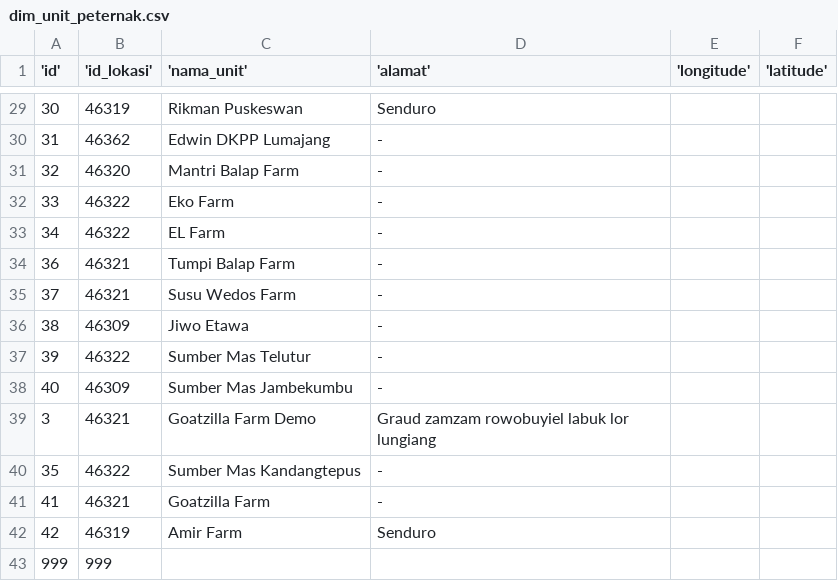
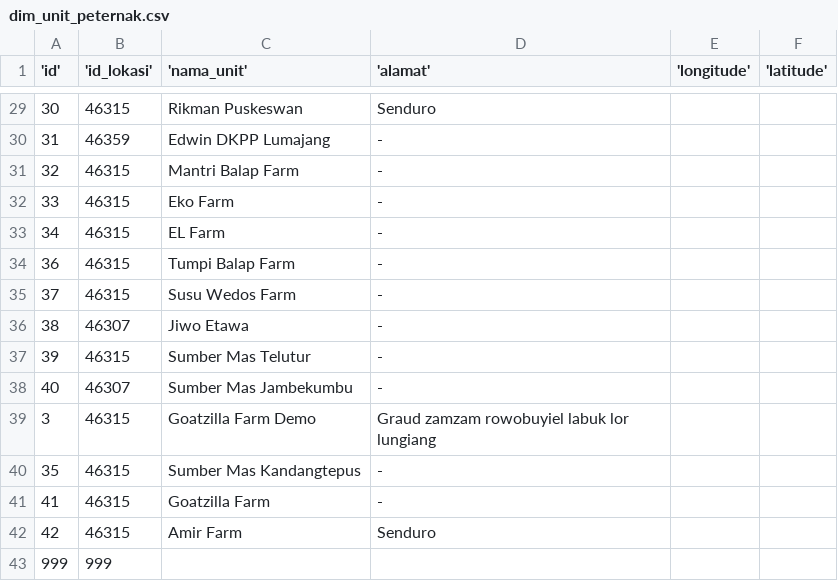
Before and after one commit to avidito/puska-farm-dwh, a CSV file: src/seed/dim_unit_peternak.csv, drawn as a sheet; only a part is shown, gaps mark what is left out; the diff covers the shown part only.

```diff
--- a/src/seed/dim_unit_peternak.csv
+++ b/src/seed/dim_unit_peternak.csv
@@ -29,15 +29,15 @@
-30;46319;Rikman Puskeswan;Senduro;;
-31;46362;Edwin DKPP Lumajang;-;;
-32;46320;Mantri Balap Farm;-;;
-33;46322;Eko Farm;-;;
-34;46322;EL Farm;-;;
-36;46321;Tumpi Balap Farm;-;;
-37;46321;Susu Wedos Farm;-;;
-38;46309;Jiwo Etawa;-;;
-39;46322;Sumber Mas Telutur;-;;
-40;46309;Sumber Mas Jambekumbu;-;;
-3;46321;Goatzilla Farm Demo;Graud zamzam rowobuyiel labuk lor lungiang;;
-35;46322;Sumber Mas Kandangtepus;-;;
-41;46321;Goatzilla Farm;-;;
-42;46319;Amir Farm;Senduro;;
+30;46315;Rikman Puskeswan;Senduro;;
+31;46359;Edwin DKPP Lumajang;-;;
+32;46315;Mantri Balap Farm;-;;
+33;46315;Eko Farm;-;;
+34;46315;EL Farm;-;;
+36;46315;Tumpi Balap Farm;-;;
+37;46315;Susu Wedos Farm;-;;
+38;46307;Jiwo Etawa;-;;
+39;46315;Sumber Mas Telutur;-;;
+40;46307;Sumber Mas Jambekumbu;-;;
+3;46315;Goatzilla Farm Demo;Graud zamzam rowobuyiel labuk lor lungiang;;
+35;46315;Sumber Mas Kandangtepus;-;;
+41;46315;Goatzilla Farm;-;;
+42;46315;Amir Farm;Senduro;;
 999;999;;;;
```
Also changed, not shown: 27 edited cells elsewhere in this file, 2 other files.
